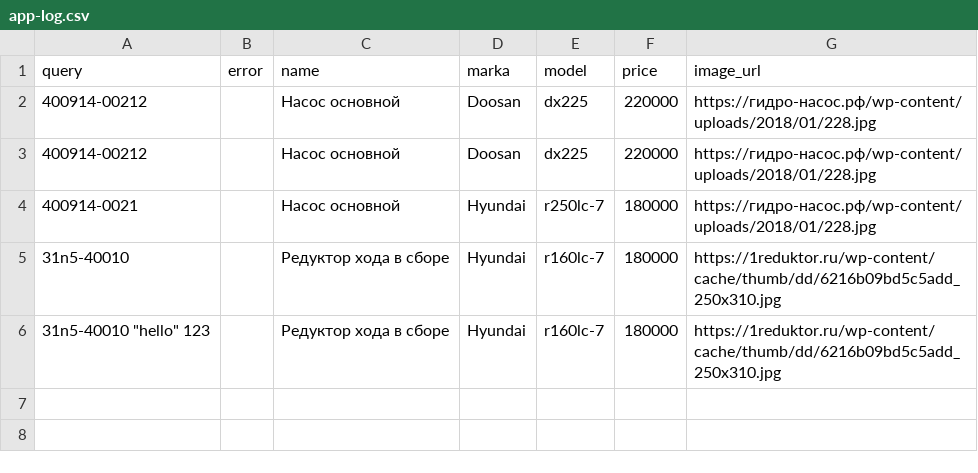
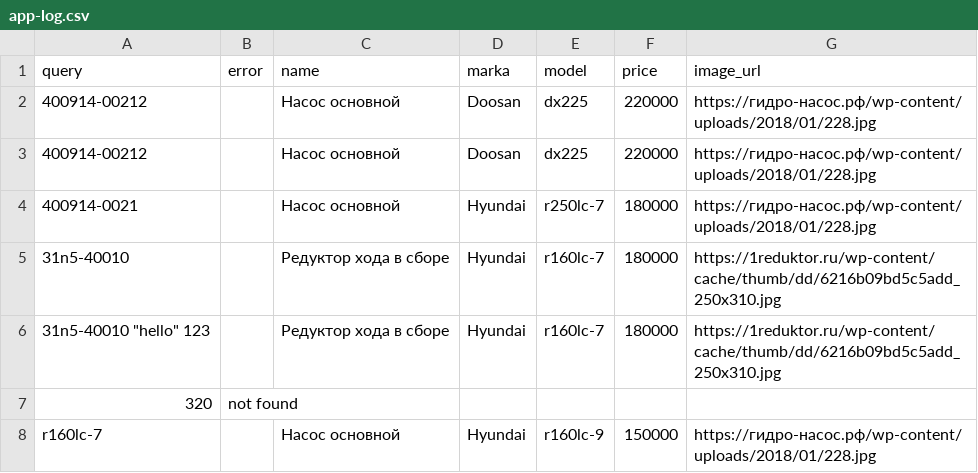
Before and after one commit to sw-shar/Painter, a CSV file: app-log.csv, drawn as a sheet.

```diff
--- a/app-log.csv
+++ b/app-log.csv
@@ -6 +6,3 @@ query,error,name,marka,model,price,image_url
 "31n5-40010 ""hello"" 123 ","","Редуктор хода в сборе","Hyundai","r160lc-7","180000","https://1reduktor.ru/wp-content/cache/thumb/dd/6216b09bd5c5add_250x310.jpg"
+"320","not found"
+"r160lc-7","","Насос основной","Hyundai","r160lc-9","150000","https://гидро-насос.рф/wp-content/uploads/2018/01/228.jpg"
```
Also changed, not shown: 4 other files.
